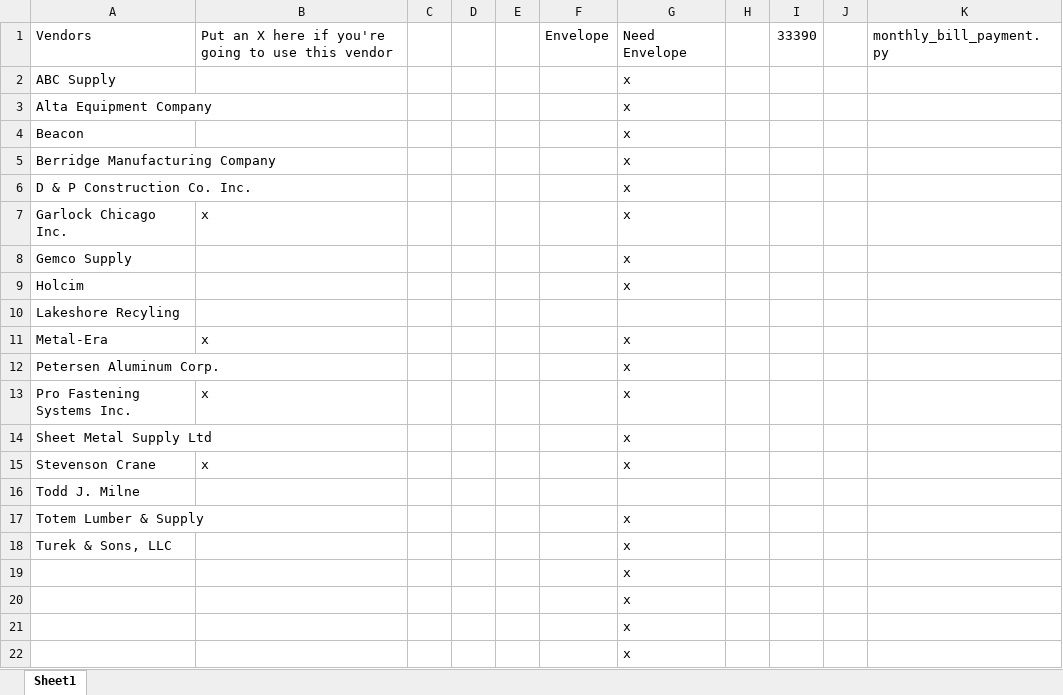
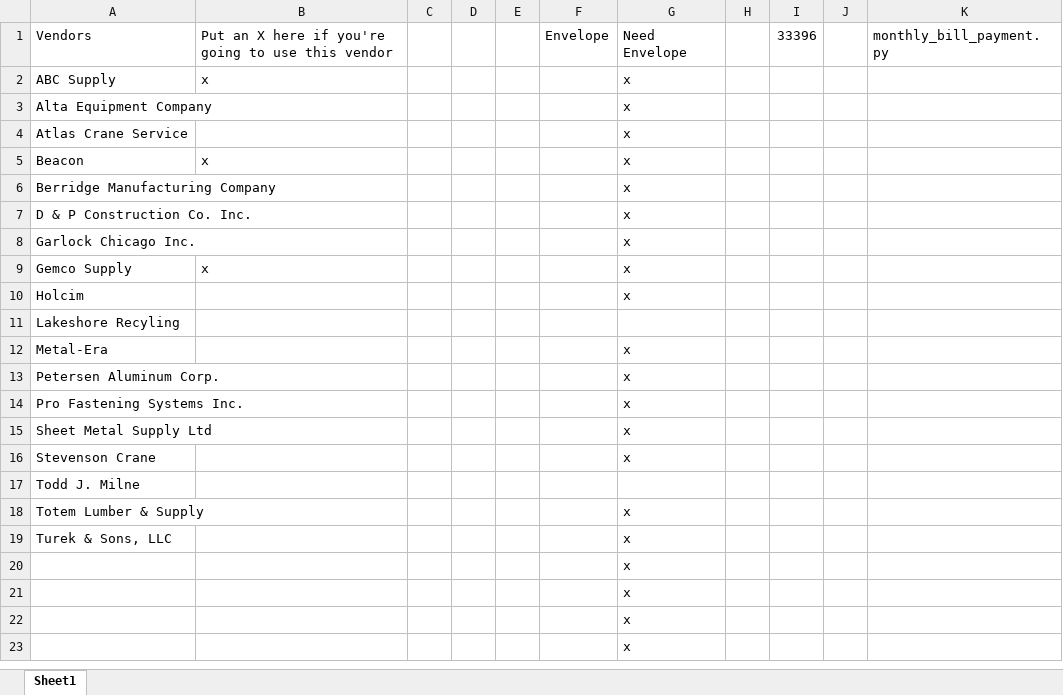
Before and after one commit to mwormley008/workplace_automation_suite, an Excel workbook: Vendors - Monthly.xlsx, sheet Sheet1, drawn as a sheet; only a part is shown; values as stored, in another font and other column widths than the file's, no borders; addresses are those after the commit; the diff names each change by its address in the sheet, - before the commit and + after, or states it on an @@ line.

```diff
--- a/Vendors - Monthly.xlsx (sheet Sheet1)
+++ b/Vendors - Monthly.xlsx (sheet Sheet1)
-I1: 33390
+I1: 33396
-B2: (empty)
+B2: x
+row 4: Atlas Crane Service |  |  |  |  |  | x
-B5: (empty)
+B5: x
-B8: x
+B8: (empty)
-B9: (empty)
+B9: x
-B12: x
+B12: (empty)
-B14: x
+B14: (empty)
-B16: x
+B16: (empty)
```
Also changed, not shown: Vendors.xlsx, 8 other files.
